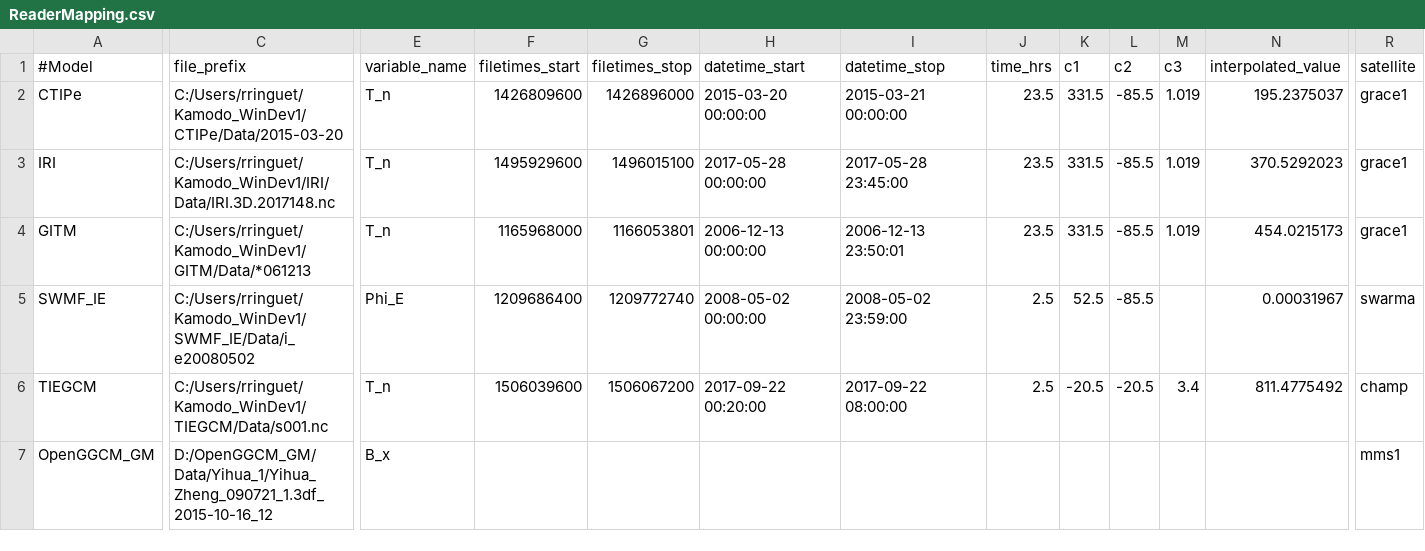
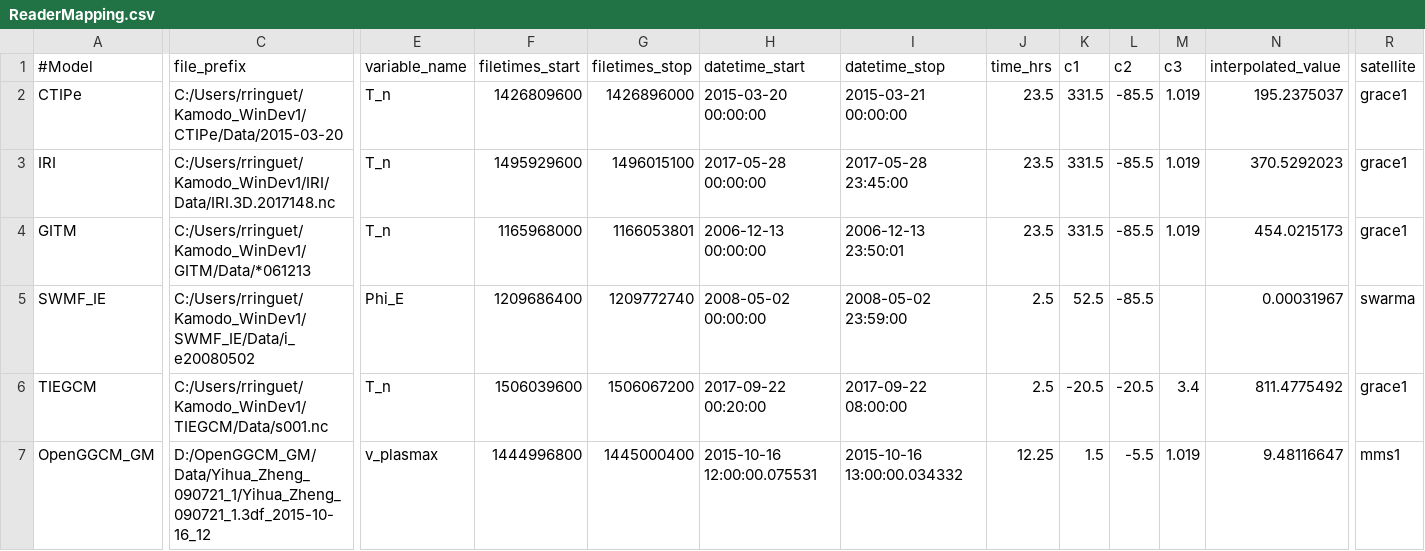
Before and after one commit to nasa/Kamodo, a CSV file: notebooks/ReaderMapping.csv, drawn as a sheet; only a part is shown, gaps mark what is left out; the diff names each change by its address in the sheet, - before the commit and + after, or states it on an @@ line.

Commit message:
Add files via upload
Slight update to file directory for OpenGGCM_GM test data.

```diff
--- a/notebooks/ReaderMapping.csv
+++ b/notebooks/ReaderMapping.csv
-R6 (satellite): champ
+R6 (satellite): grace1
-C7 (file_prefix): D:/OpenGGCM_GM/Data/Yihua_1/Yihua_Zheng_090721_1.3df_2015-10-16_12
+C7 (file_prefix): D:/OpenGGCM_GM/Data/Yihua_Zheng_090721_1/Yihua_Zheng_090721_1.3df_2015-10-16_12
-E7 (variable_name): B_x
+E7 (variable_name): v_plasmax
-F7 (filetimes_start): (empty)
+F7 (filetimes_start): 1444996800
-G7 (filetimes_stop): (empty)
+G7 (filetimes_stop): 1445000400
-H7 (datetime_start): (empty)
+H7 (datetime_start): 2015-10-16 12:00:00.075531
-I7 (datetime_stop): (empty)
+I7 (datetime_stop): 2015-10-16 13:00:00.034332
-J7 (time_hrs): (empty)
+J7 (time_hrs): 12.25
-K7 (c1): (empty)
+K7 (c1): 1.5
-L7 (c2): (empty)
+L7 (c2): -5.5
-M7 (c3): (empty)
+M7 (c3): 1.019
-N7 (interpolated_value): (empty)
+N7 (interpolated_value): 9.48116647
```
